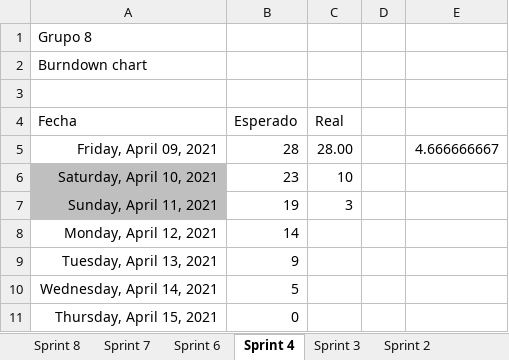
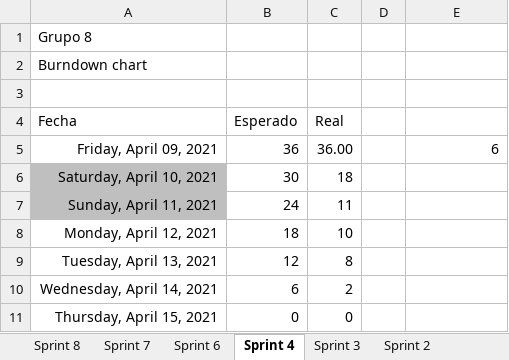
Before and after one commit to IW2021Grupo8/iw-g8, an Excel workbook: scrum/planning/burndown.xlsx, sheet Sprint 4, drawn as a sheet; values as stored, in another font and other column widths than the file's, no borders; charts and pictures not drawn; the diff names each change by its address in the sheet, - before the commit and + after, or states it on an @@ line.

Commit message:
Actualizado burndown

```diff
--- a/scrum/planning/burndown.xlsx (sheet Sprint 4)
+++ b/scrum/planning/burndown.xlsx (sheet Sprint 4)
-B5 (Esperado): 28
+B5 (Esperado): 36
-C5 (Real): 28.00
+C5 (Real): 36.00
-E5: 4.666666667
+E5: 6
-B6 (Esperado): 23
+B6 (Esperado): 30
-C6 (Real): 10
+C6 (Real): 18
-B7 (Esperado): 19
+B7 (Esperado): 24
-C7 (Real): 3
+C7 (Real): 11
-B8 (Esperado): 14
+B8 (Esperado): 18
-C8 (Real): (empty)
+C8 (Real): 10
-B9 (Esperado): 9
+B9 (Esperado): 12
-C9 (Real): (empty)
+C9 (Real): 8
-B10 (Esperado): 5
+B10 (Esperado): 6
-C10 (Real): (empty)
+C10 (Real): 2
-C11 (Real): (empty)
+C11 (Real): 0
```
Also changed, not shown: charts or pictures, 2 other files.
